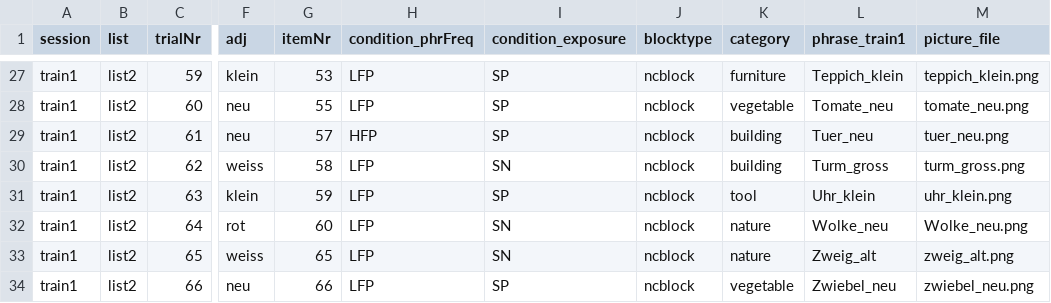
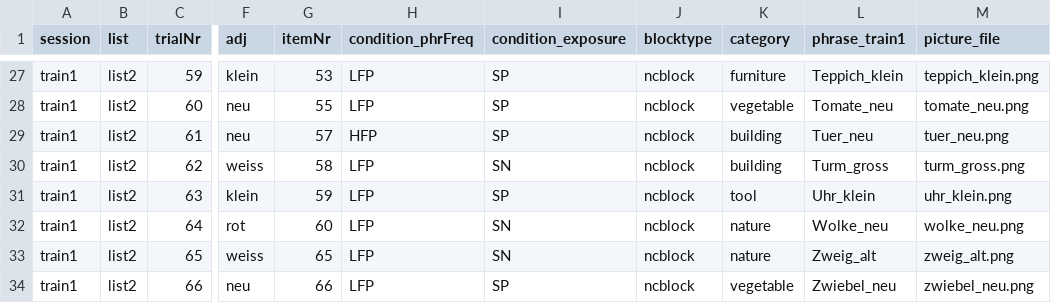
Before and after one commit to hyein-jeong/stim_pcibex2_list2_nc, a CSV file: chunk_includes/list2_train1_ncblock.csv, drawn as a sheet; only a part is shown, gaps mark what is left out; the diff names each change by its address in the sheet, - before the commit and + after, or states it on an @@ line.

```diff
--- a/chunk_includes/list2_train1_ncblock.csv
+++ b/chunk_includes/list2_train1_ncblock.csv
-M32 (picture_file): Wolke_neu.png
+M32 (picture_file): wolke_neu.png
```
Also changed, not shown: chunk_includes/list2_train1_cblock.csv, chunk_includes/list2_train2_cblock.csv, 6 other files.
